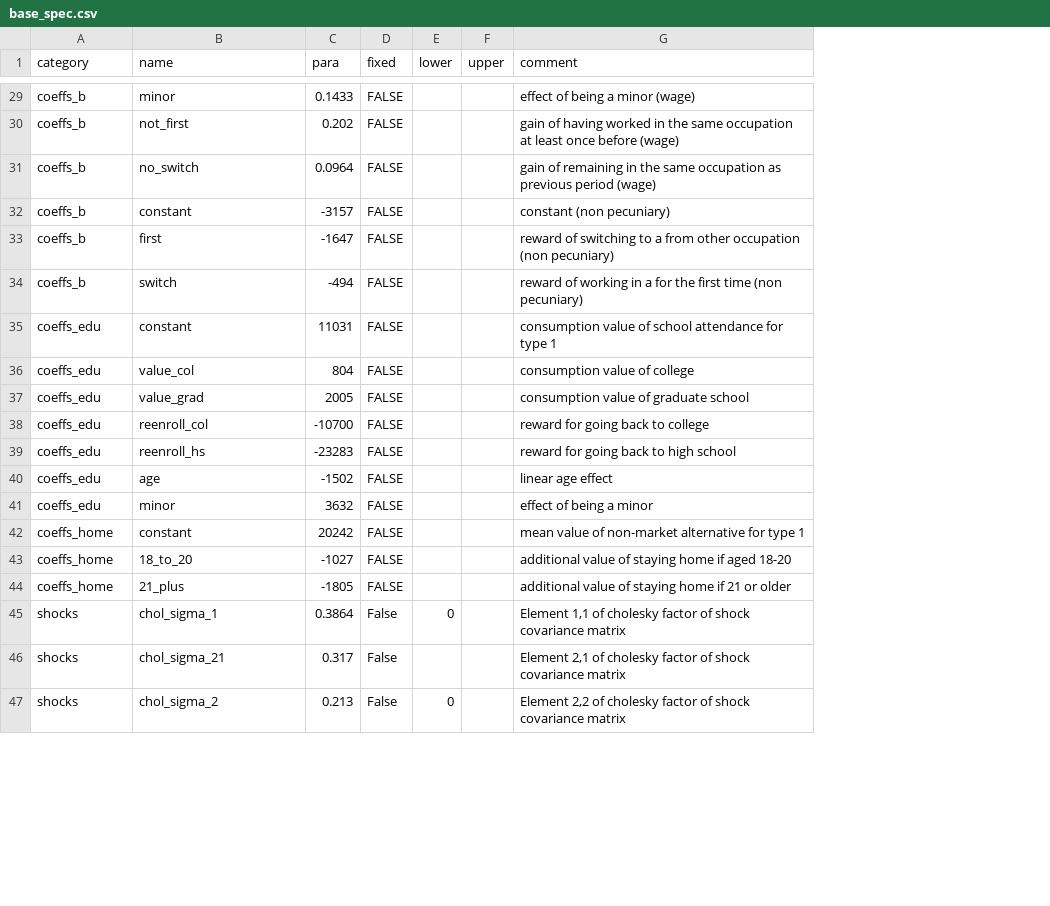
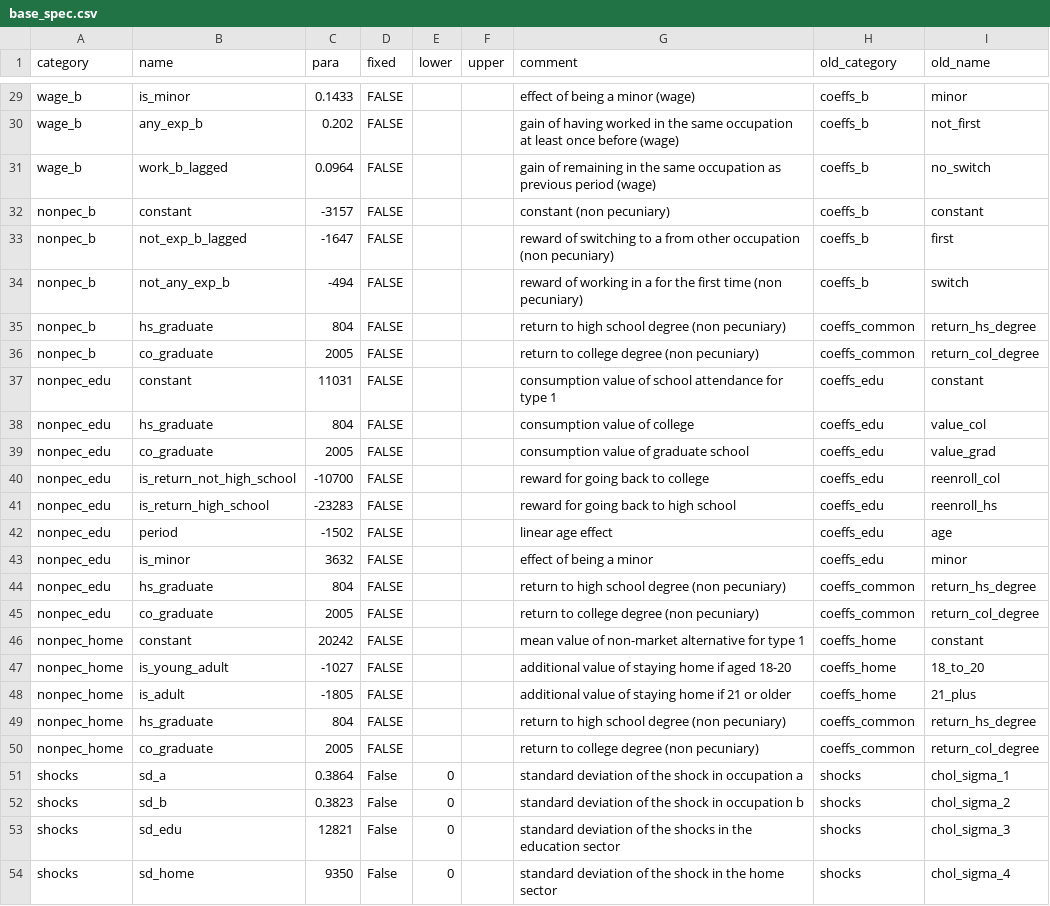
Before and after one commit to OpenSourceEconomics/respy, a CSV file: respy/pre_processing/base_spec.csv, drawn as a sheet; only a part is shown, gaps mark what is left out; addresses are those after the commit; the diff covers the shown part only; the diff names each change by its address in the sheet, - before the commit and + after, or states it on an @@ line.

```diff
--- a/respy/pre_processing/base_spec.csv
+++ b/respy/pre_processing/base_spec.csv
+column H (old_category), rows 29-34: all coeffs_b; rows 37-43: all coeffs_edu; rows 46-48: all coeffs_home; row 51: shocks; rows 53-54: shocks | shocks
+column I (old_name), rows 29-34: minor | not_first | no_switch | constant | first | switch; rows 37-43: constant | value_col | value_grad | reenroll_col | reenroll_hs | age | minor; rows 46-48: constant | 18_to_20 | 21_plus; row 51: chol_sigma_1; rows 53-54: chol_sigma_3 | chol_sigma_4
-A29:A31 (category): coeffs_b
+A29:A31 (category): wage_b
-B29 (name): minor
+B29 (name): is_minor
-B30 (name): not_first
+B30 (name): any_exp_b
-B31 (name): no_switch
+B31 (name): work_b_lagged
-A32:A34 (category): coeffs_b
+A32:A34 (category): nonpec_b
-B33 (name): first
+B33 (name): not_exp_b_lagged
-B34 (name): switch
+B34 (name): not_any_exp_b
+row 35: nonpec_b | hs_graduate | 804 | FALSE |  |  | return to high school degree (non pecuniary) | coeffs_common | return_hs_degree
+row 36: nonpec_b | co_graduate | 2005 | FALSE |  |  | return to college degree (non pecuniary) | coeffs_common | return_col_degree
-A37:A43 (category): coeffs_edu
+A37:A43 (category): nonpec_edu
-B38 (name): value_col
+B38 (name): hs_graduate
-B39 (name): value_grad
+B39 (name): co_graduate
-B40 (name): reenroll_col
+B40 (name): is_return_not_high_school
-B41 (name): reenroll_hs
+B41 (name): is_return_high_school
-B42 (name): age
+B42 (name): period
-B43 (name): minor
+B43 (name): is_minor
+row 44: nonpec_edu | hs_graduate | 804 | FALSE |  |  | return to high school degree (non pecuniary) | coeffs_common | return_hs_degree
+row 45: nonpec_edu | co_graduate | 2005 | FALSE |  |  | return to college degree (non pecuniary) | coeffs_common | return_col_degree
-A46:A48 (category): coeffs_home
+A46:A48 (category): nonpec_home
-B47 (name): 18_to_20
+B47 (name): is_young_adult
-B48 (name): 21_plus
+B48 (name): is_adult
+row 49: nonpec_home | hs_graduate | 804 | FALSE |  |  | return to high school degree (non pecuniary) | coeffs_common | return_hs_degree
+row 50: nonpec_home | co_graduate | 2005 | FALSE |  |  | return to college degree (non pecuniary) | coeffs_common | return_col_degree
-B51 (name): chol_sigma_1
+B51 (name): sd_a
-G51 (comment): Element 1,1 of cholesky factor of shock covariance matrix
+G51 (comment): standard deviation of the shock in occupation a
+row 52: shocks | sd_b | 0.3823 | False | 0 |  | standard deviation of the shock in occupation b | shocks | chol_sigma_2
-B53 (name): chol_sigma_21
+B53 (name): sd_edu
-C53 (para): 0.317
+C53 (para): 12821
-E53 (lower): (empty)
+E53 (lower): 0
-G53 (comment): Element 2,1 of cholesky factor of shock covariance matrix
+G53 (comment): standard deviation of the shocks in the education sector
-B54 (name): chol_sigma_2
+B54 (name): sd_home
-C54 (para): 0.213
+C54 (para): 9350
-G54 (comment): Element 2,2 of cholesky factor of shock covariance matrix
+G54 (comment): standard deviation of the shock in the home sector
```
Also changed, not shown: 3 added rows, 4 removed rows and 49 edited cells elsewhere in this file, 13 other files.
